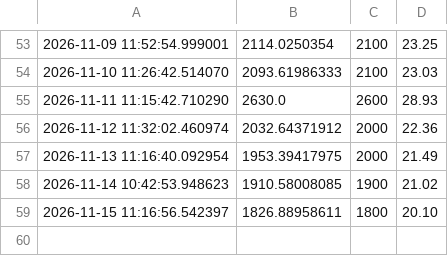
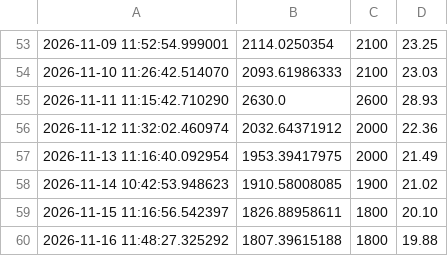
Before and after one commit to lokeshkumarm2026-prog/Eth_bot, a CSV file: eth_paper.csv, drawn as a sheet; only a part is shown, gaps mark what is left out; the diff names each change by its address in the sheet, - before the commit and + after, or states it on an @@ line.

Commit message:
Auto log update

```diff
--- a/eth_paper.csv
+++ b/eth_paper.csv
+row 60: 2026-11-16 11:48:27.325292 | 1807.39615188 | 1800 | 19.88
```
